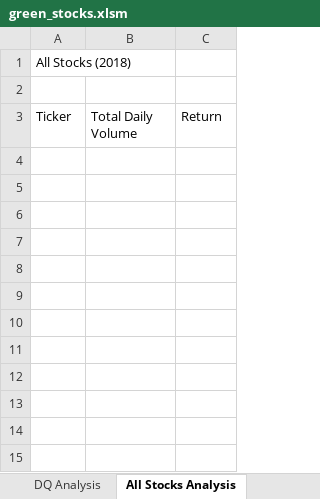
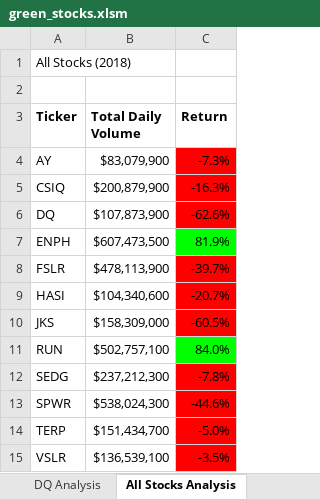
Before and after one commit to jsheppard95/stock-analysis, an Excel workbook: green_stocks.xlsm, sheet All Stocks Analysis, drawn as a sheet; values as stored, in another font and other column widths than the file's, no borders; the diff names each change by its address in the sheet, - before the commit and + after, or states it on an @@ line.

Commit message:
ENH conditional formatting

```diff
--- a/green_stocks.xlsm (sheet All Stocks Analysis)
+++ b/green_stocks.xlsm (sheet All Stocks Analysis)
-A3:C3 bold: off
+A3:C3 bold: on
+row 4: AY | $83,079,900 | -7.3%
+row 5: CSIQ | $200,879,900 | -16.3%
+row 6: DQ | $107,873,900 | -62.6%
+row 7: ENPH | $607,473,500 | 81.9%
+row 8: FSLR | $478,113,900 | -39.7%
+row 9: HASI | $104,340,600 | -20.7%
+row 10: JKS | $158,309,000 | -60.5%
+row 11: RUN | $502,757,100 | 84.0%
+row 12: SEDG | $237,212,300 | -7.8%
+row 13: SPWR | $538,024,300 | -44.6%
+row 14: TERP | $151,434,700 | -5.0%
+row 15: VSLR | $136,539,100 | -3.5%
```
Also changed, not shown: other sheet tabs.
